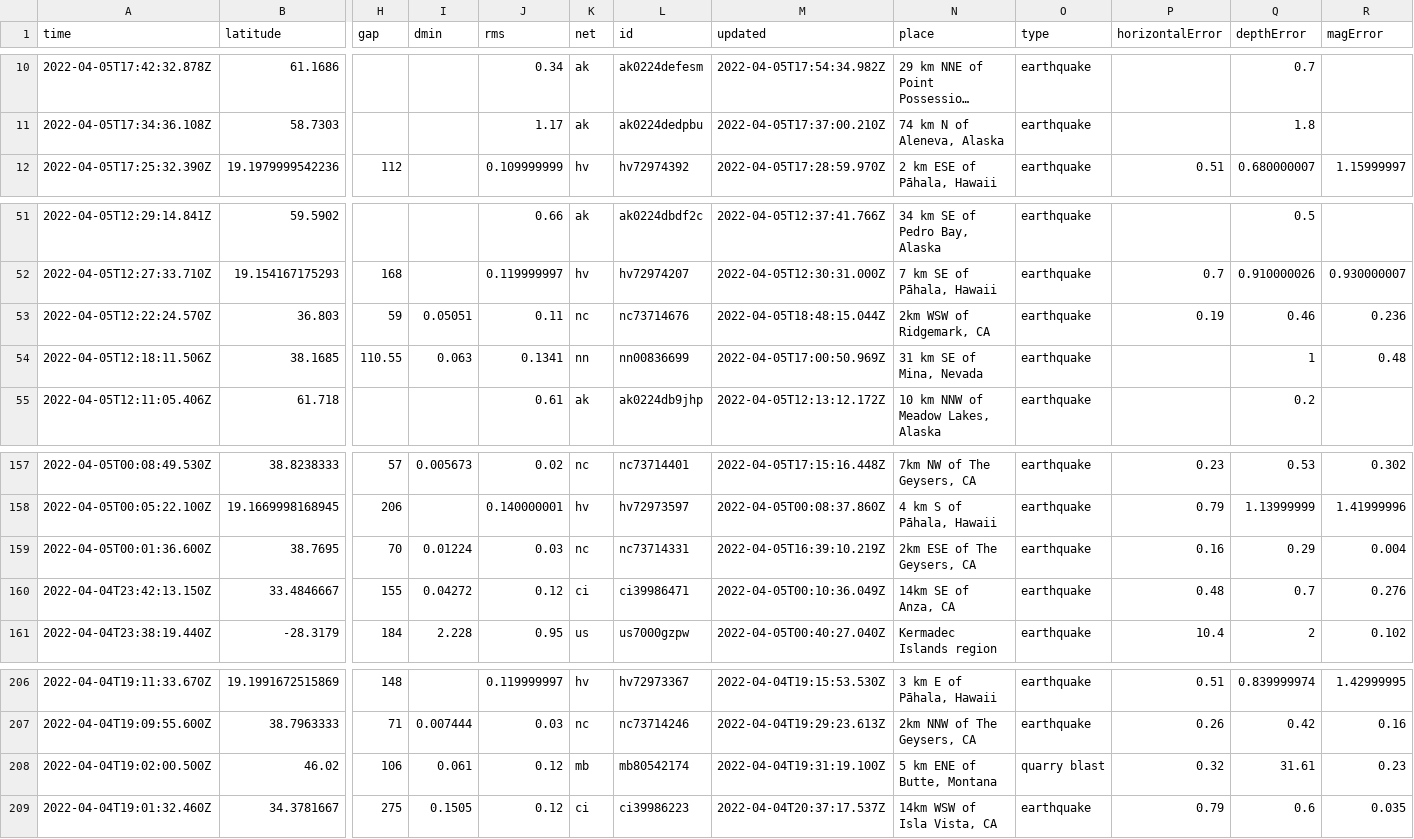
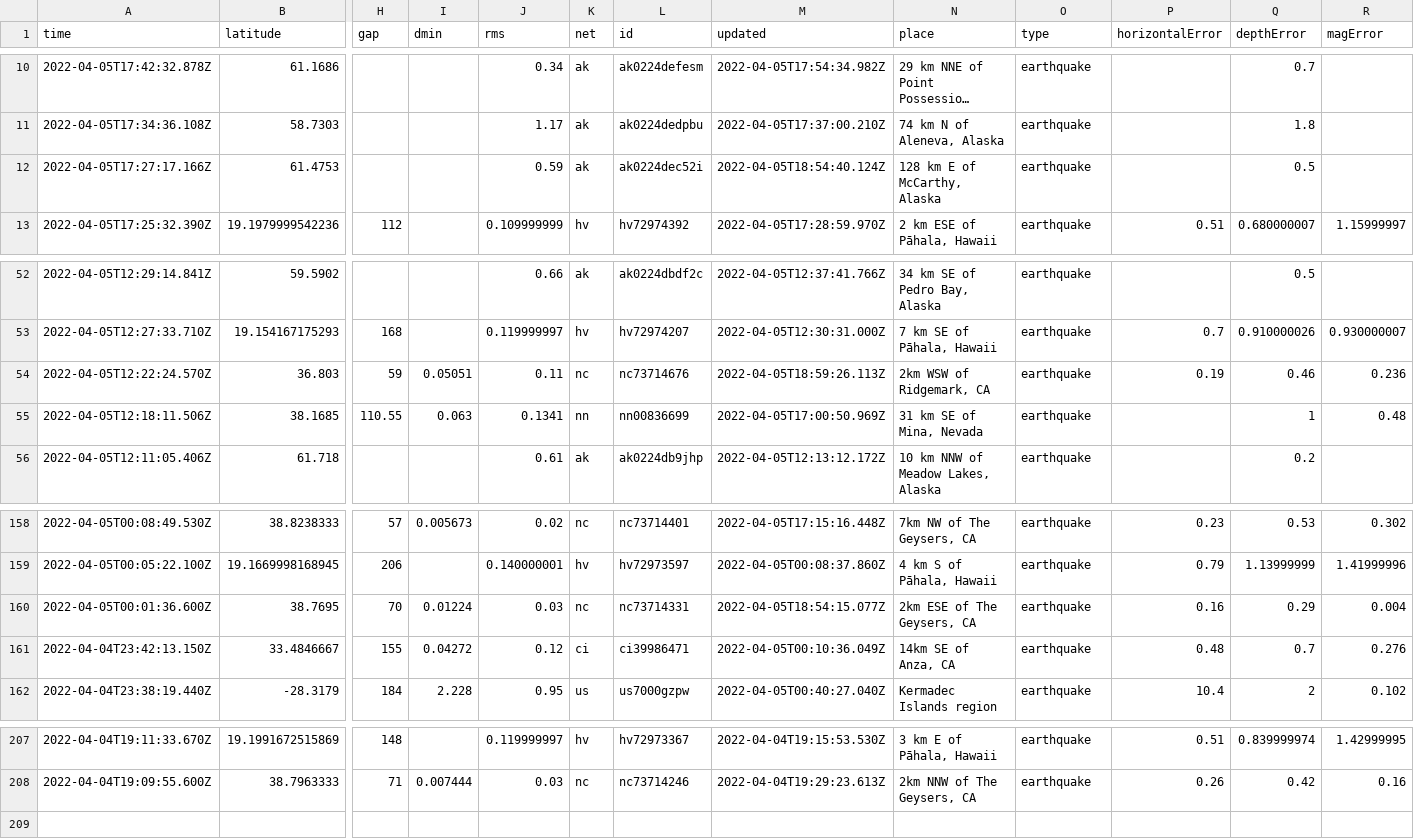
Before and after one commit to invisibae/nicar22-github-actions, a CSV file: usgs_current.csv, drawn as a sheet; only a part is shown, gaps mark what is left out; long unchanged cells end in …; removed rows and columns are numbered as before the commit, all else as after; rows hold the shown columns only; the diff names each change by its address in the sheet, - before the commit and + after, or states it on an @@ line.

```diff
--- a/usgs_current.csv
+++ b/usgs_current.csv
+row 12: 2022-04-05T17:27:17.166Z | 61.4753 |  |  | 0.59 | ak | ak0224dec52i | 2022-04-05T18:54:40.124Z | 128 km E of McCarthy, Alaska | earthquake |  | 0.5
-M54 (updated): 2022-04-05T18:48:15.044Z
+M54 (updated): 2022-04-05T18:59:26.113Z
-M160 (updated): 2022-04-05T16:39:10.219Z
+M160 (updated): 2022-04-05T18:54:15.077Z
-row 208: 2022-04-04T19:02:00.500Z | 46.02 | 106 | 0.061 | 0.12 | mb | mb80542174 | 2022-04-04T19:31:19.100Z | 5 km ENE of Butte, Montana | quarry blast | 0.32 | 31.61 | 0.23
-row 209: 2022-04-04T19:01:32.460Z | 34.3781667 | 275 | 0.1505 | 0.12 | ci | ci39986223 | 2022-04-04T20:37:17.537Z | 14km WSW of Isla Vista, CA | earthquake | 0.79 | 0.6 | 0.035
```
Also changed, not shown: 1 other file.
